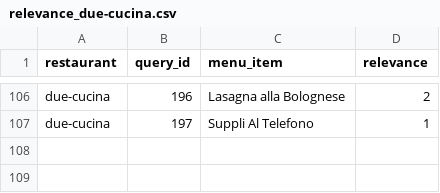
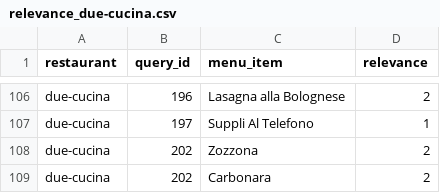
Before and after one commit to ahsank/restaurant-search, a CSV file: data/queries/relevance_due-cucina.csv, drawn as a sheet; only a part is shown, gaps mark what is left out.

```diff
--- a/data/queries/relevance_due-cucina.csv
+++ b/data/queries/relevance_due-cucina.csv
@@ -107 +107,3 @@ due-cucina,196,Lasagna alla Bolognese,2
 due-cucina,197,Suppli Al Telefono,1
+due-cucina,202,Zozzona,2
+due-cucina,202,Carbonara,2
```
Also changed, not shown: data/queries/queries.csv, data/queries/relevance_juanita-cantina.csv, 10 other files.
